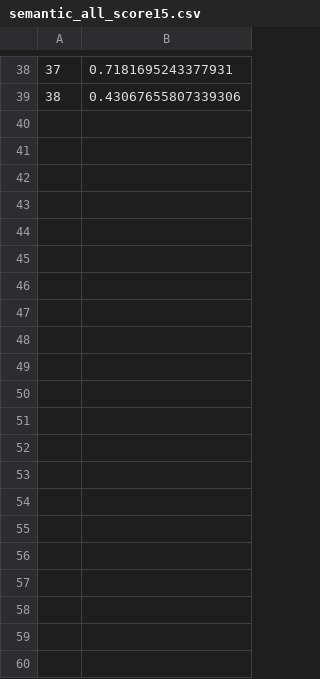
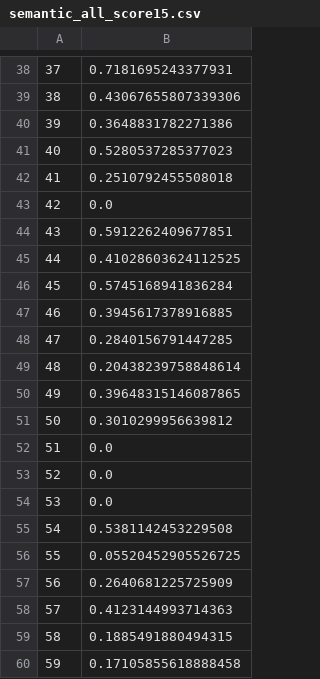
Before and after one commit to jdyli/information_retrieval, a CSV file: semantic_data/semantic_all_score15.csv, drawn as a sheet; only a part is shown, gaps mark what is left out.

```diff
--- a/semantic_data/semantic_all_score15.csv
+++ b/semantic_data/semantic_all_score15.csv
@@ -39 +39,22 @@
 38,0.43067655807339306
+39,0.3648831782271386
+40,0.5280537285377023
+41,0.2510792455508018
+42,0.0
+43,0.5912262409677851
+44,0.41028603624112525
+45,0.5745168941836284
+46,0.3945617378916885
+47,0.2840156791447285
+48,0.20438239758848614
+49,0.39648315146087865
+50,0.3010299956639812
+51,0.0
+52,0.0
+53,0.0
+54,0.5381142453229508
+55,0.05520452905526725
+56,0.2640681225725909
+57,0.4123144993714363
+58,0.1885491880494315
+59,0.17105855618888458
```
Also changed, not shown: semantic_data/semantic_body_score20.csv, semantic_data/semantic_nobody_score10.csv, 12 other files.
